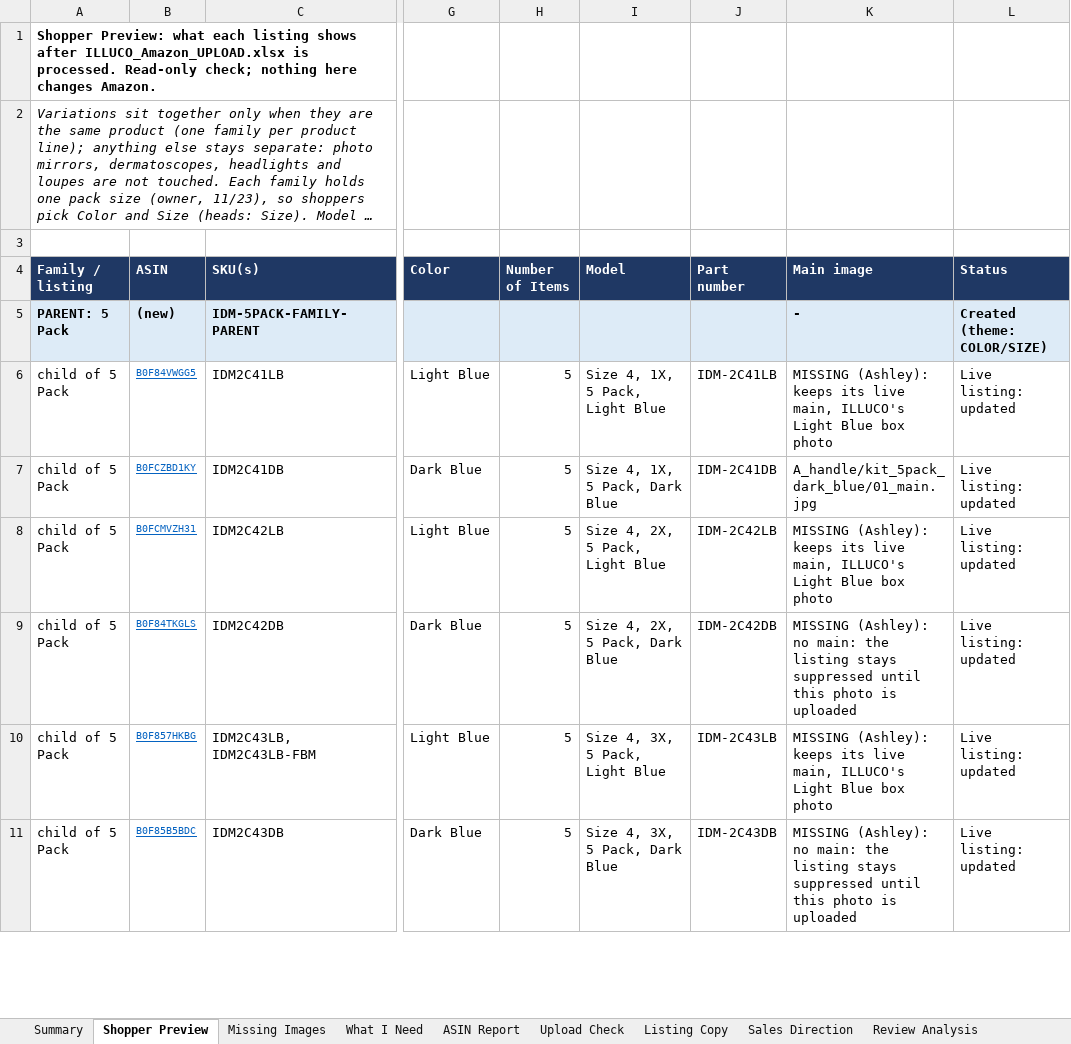
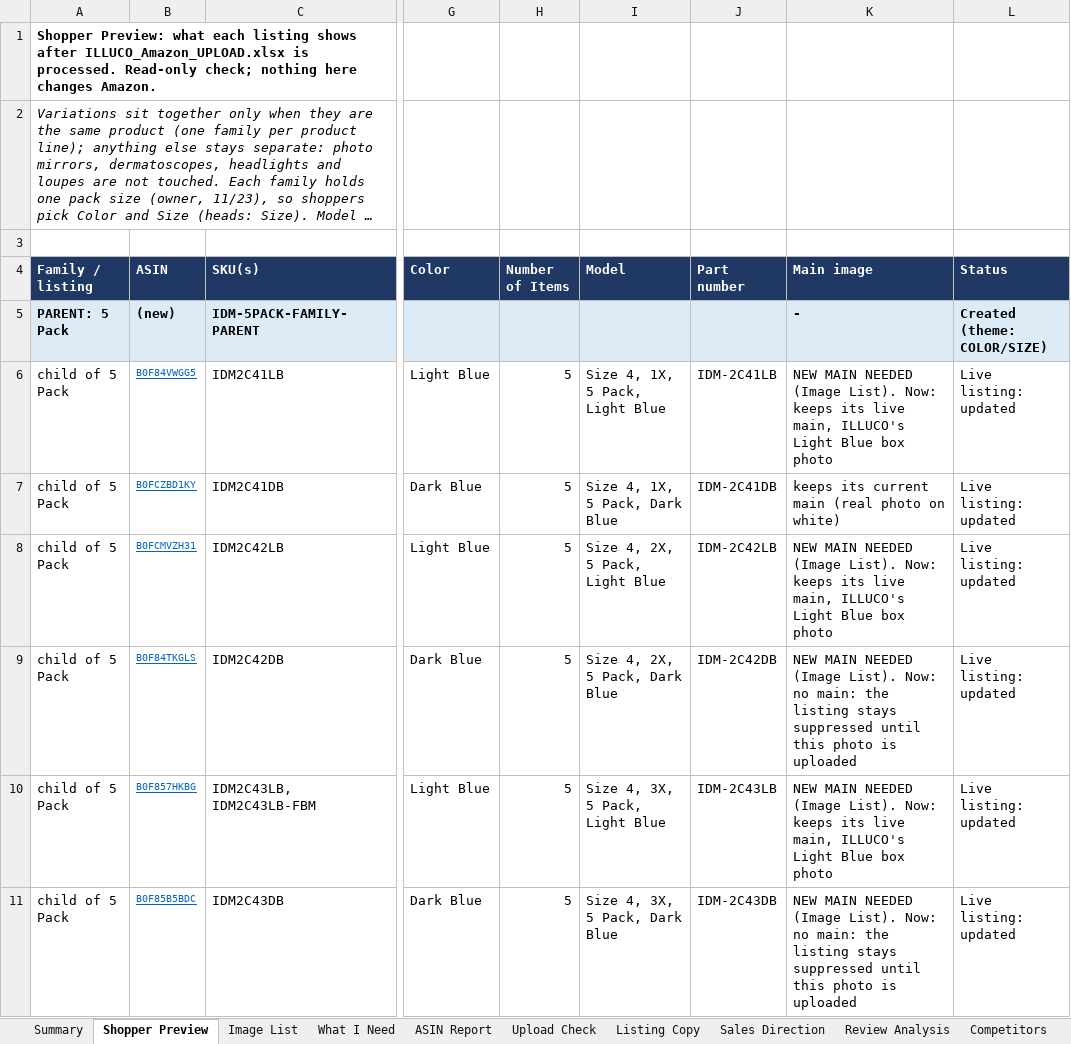
Before and after one commit to ck92-commits/ILLUCO-AMAZON, an Excel workbook: ILLUCO_Amazon_Report.xlsx, sheet Shopper Preview, drawn as a sheet; only a part is shown, gaps mark what is left out; long unchanged cells end in …; values as stored, in another font and other column widths than the file's, no borders; the diff covers the shown part only; the diff names each change by its address in the sheet, - before the commit and + after, or states it on an @@ line.

```diff
--- a/ILLUCO_Amazon_Report.xlsx (sheet Shopper Preview)
+++ b/ILLUCO_Amazon_Report.xlsx (sheet Shopper Preview)
-sheet tab: Missing Images
+sheet tab: Image List
-K6 (Main image): MISSING (Ashley): keeps its…
+K6 (Main image): NEW MAIN NEEDED (Image List). Now: keeps its…
-K7 (Main image): A_handle/kit_5pack_dark_blue/01_main.jpg
+K7 (Main image): keeps its current main (real photo on white)
-K8 (Main image): MISSING (Ashley): keeps its…
+K8 (Main image): NEW MAIN NEEDED (Image List). Now: keeps its…
-K9 (Main image): MISSING (Ashley): no main:…
+K9 (Main image): NEW MAIN NEEDED (Image List). Now: no main:…
-K10 (Main image): MISSING (Ashley): keeps its…
+K10 (Main image): NEW MAIN NEEDED (Image List). Now: keeps its…
-K11 (Main image): MISSING (Ashley): no main:…
+K11 (Main image): NEW MAIN NEEDED (Image List). Now: no main:…
```
Also changed, not shown: 16 edited cells elsewhere in this sheet, sheet Image List, sheet What I Need, sheet Summary, sheet Upload Check, 7 other files.
